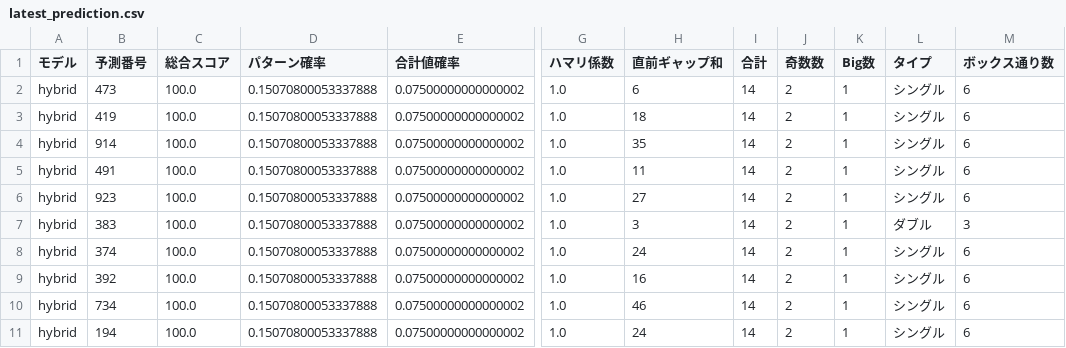
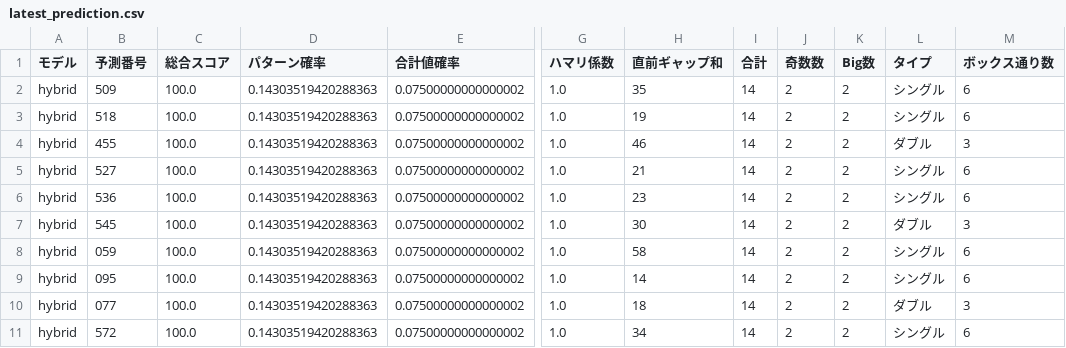
Before and after one commit to intel-core-hub/number3-analysis, a CSV file: results/latest_prediction.csv, drawn as a sheet; only a part is shown, gaps mark what is left out; the diff names each change by its address in the sheet, - before the commit and + after, or states it on an @@ line.

```diff
--- a/results/latest_prediction.csv
+++ b/results/latest_prediction.csv
-B2 (予測番号): 473
+B2 (予測番号): 509
-D2:D11 (パターン確率): 0.15070800053337888
+D2:D11 (パターン確率): 0.14303519420288363
-H2 (直前ギャップ和): 6
+H2 (直前ギャップ和): 35
-K2:K11 (Big数): 1
+K2:K11 (Big数): 2
-B3 (予測番号): 419
+B3 (予測番号): 518
-H3 (直前ギャップ和): 18
+H3 (直前ギャップ和): 19
-B4 (予測番号): 914
+B4 (予測番号): 455
-H4 (直前ギャップ和): 35
+H4 (直前ギャップ和): 46
-L4 (タイプ): シングル
+L4 (タイプ): ダブル
-M4 (ボックス通り数): 6
+M4 (ボックス通り数): 3
-B5 (予測番号): 491
+B5 (予測番号): 527
-H5 (直前ギャップ和): 11
+H5 (直前ギャップ和): 21
-B6 (予測番号): 923
+B6 (予測番号): 536
-H6 (直前ギャップ和): 27
+H6 (直前ギャップ和): 23
-B7 (予測番号): 383
+B7 (予測番号): 545
-H7 (直前ギャップ和): 3
+H7 (直前ギャップ和): 30
-B8 (予測番号): 374
+B8 (予測番号): 059
-H8 (直前ギャップ和): 24
+H8 (直前ギャップ和): 58
-B9 (予測番号): 392
+B9 (予測番号): 095
-H9 (直前ギャップ和): 16
+H9 (直前ギャップ和): 14
-B10 (予測番号): 734
+B10 (予測番号): 077
-H10 (直前ギャップ和): 46
+H10 (直前ギャップ和): 18
-L10 (タイプ): シングル
+L10 (タイプ): ダブル
-M10 (ボックス通り数): 6
+M10 (ボックス通り数): 3
-B11 (予測番号): 194
+B11 (予測番号): 572
-H11 (直前ギャップ和): 24
+H11 (直前ギャップ和): 34
```
Also changed, not shown: numbers3_clean.csv.
